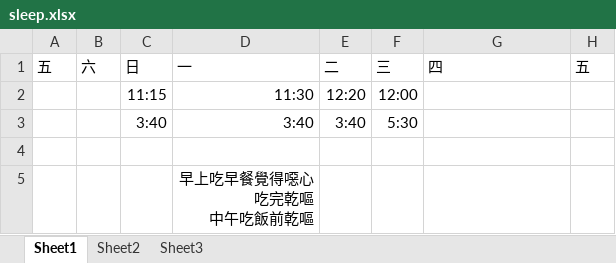
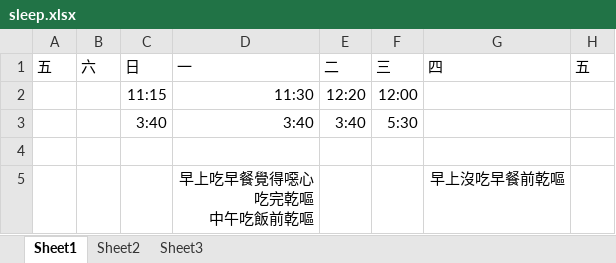
Before and after one commit to lausai/UVa, an Excel workbook: sleep.xlsx, sheet Sheet1, drawn as a sheet; values as stored, in another font and other column widths than the file's, no borders; the diff names each change by its address in the sheet, - before the commit and + after, or states it on an @@ line.

Commit message:
update

```diff
--- a/sleep.xlsx (sheet Sheet1)
+++ b/sleep.xlsx (sheet Sheet1)
-G5: (empty)
+G5: 早上沒吃早餐前乾嘔
```
